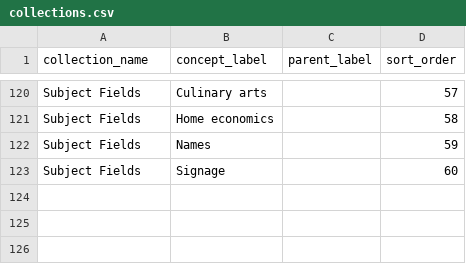
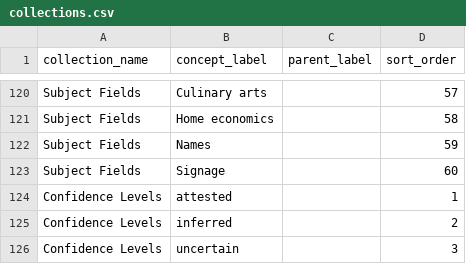
Before and after one commit to flaxandteal/greasan, a CSV file: models/lexical_entry/collections.csv, drawn as a sheet; only a part is shown, gaps mark what is left out; the diff names each change by its address in the sheet, - before the commit and + after, or states it on an @@ line.

```diff
--- a/models/lexical_entry/collections.csv
+++ b/models/lexical_entry/collections.csv
+row 124: Confidence Levels | attested |  | 1
+row 125: Confidence Levels | inferred |  | 2
+row 126: Confidence Levels | uncertain |  | 3
```
Also changed, not shown: models/lexical_entry/nodes.csv, 3 other files.
